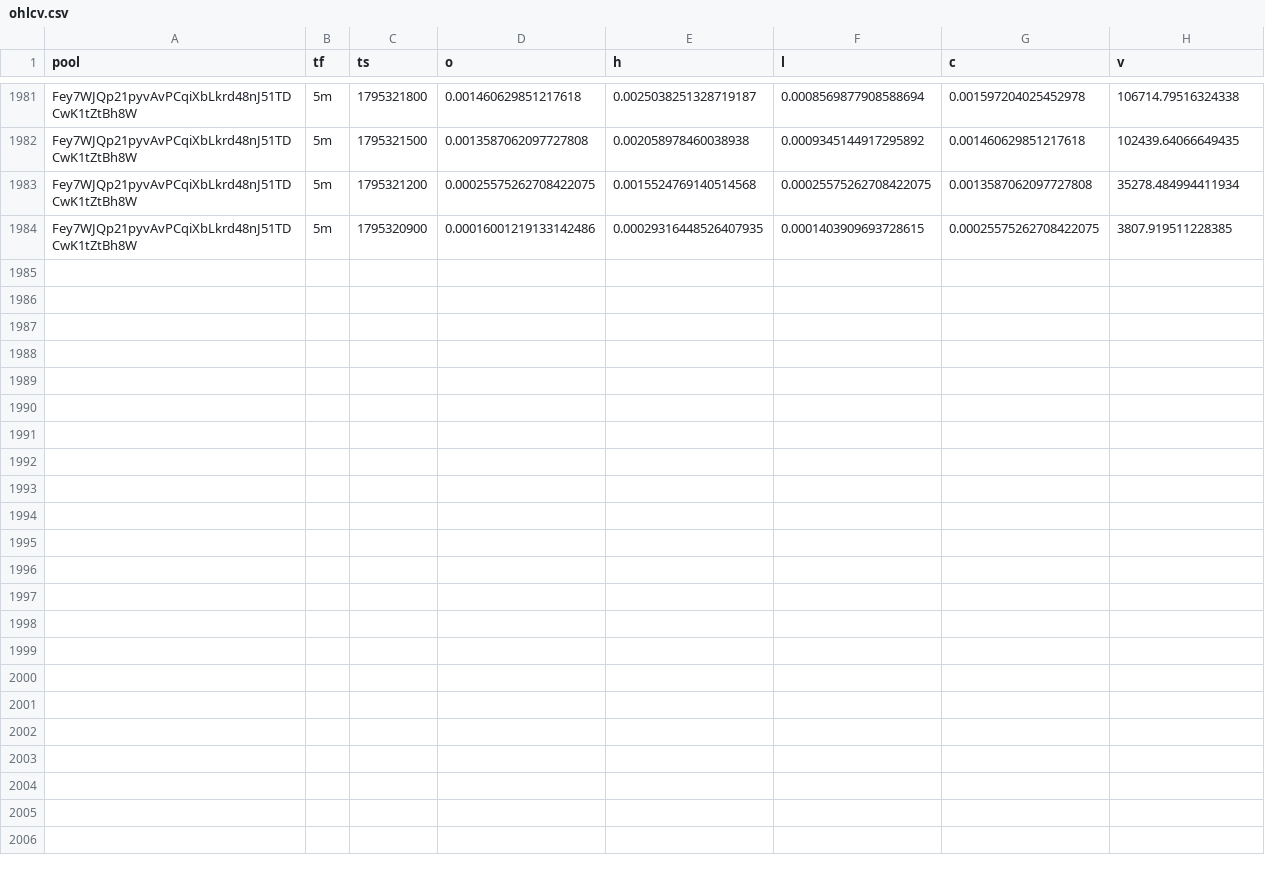
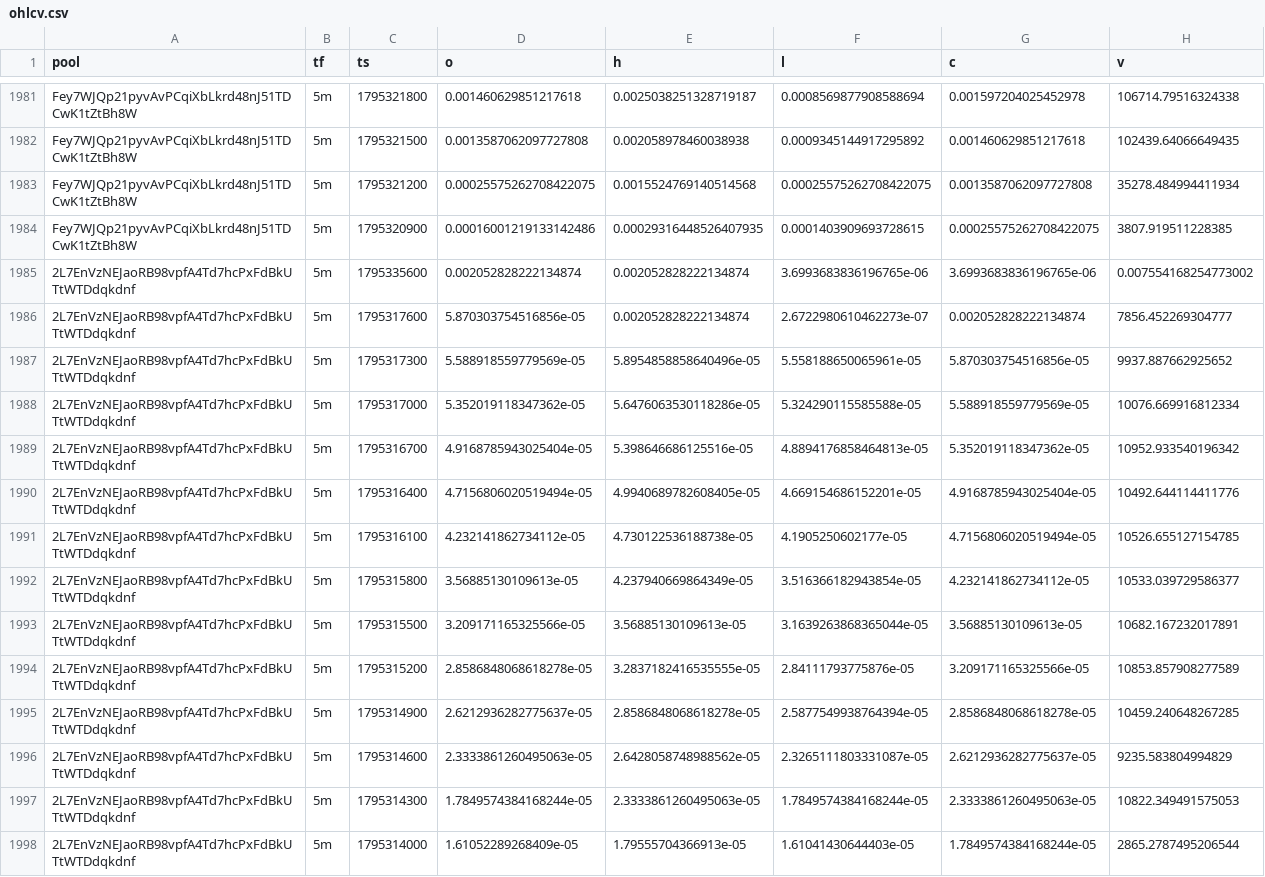
Before and after one commit to davidbobholz-stack/young-coin-collector., a CSV file: shards/2026-11-22/ohlcv.csv, drawn as a sheet; only a part is shown, gaps mark what is left out.

```diff
--- a/shards/2026-11-22/ohlcv.csv
+++ b/shards/2026-11-22/ohlcv.csv
@@ -1984 +1984,15 @@ Fey7WJQp21pyvAvPCqiXbLkrd48nJ51TDCwK1tZtBh8W,5m,1795321200,0.0002557526270842207
 Fey7WJQp21pyvAvPCqiXbLkrd48nJ51TDCwK1tZtBh8W,5m,1795320900,0.00016001219133142486,0.00029316448526407935,0.0001403909693728615,0.00025575262708422075,3807.919511228385
+2L7EnVzNEJaoRB98vpfA4Td7hcPxFdBkUTtWTDdqkdnf,5m,1795335600,0.002052828222134874,0.002052828222134874,3.6993683836196765e-06,3.6993683836196765e-06,0.007554168254773002
+2L7EnVzNEJaoRB98vpfA4Td7hcPxFdBkUTtWTDdqkdnf,5m,1795317600,5.870303754516856e-05,0.002052828222134874,2.6722980610462273e-07,0.002052828222134874,7856.452269304777
+2L7EnVzNEJaoRB98vpfA4Td7hcPxFdBkUTtWTDdqkdnf,5m,1795317300,5.588918559779569e-05,5.8954858858640496e-05,5.558188650065961e-05,5.870303754516856e-05,9937.887662925652
+2L7EnVzNEJaoRB98vpfA4Td7hcPxFdBkUTtWTDdqkdnf,5m,1795317000,5.352019118347362e-05,5.6476063530118286e-05,5.324290115585588e-05,5.588918559779569e-05,10076.669916812334
+2L7EnVzNEJaoRB98vpfA4Td7hcPxFdBkUTtWTDdqkdnf,5m,1795316700,4.9168785943025404e-05,5.398646686125516e-05,4.8894176858464813e-05,5.352019118347362e-05,10952.933540196342
+2L7EnVzNEJaoRB98vpfA4Td7hcPxFdBkUTtWTDdqkdnf,5m,1795316400,4.7156806020519494e-05,4.9940689782608405e-05,4.669154686152201e-05,4.9168785943025404e-05,10492.644114411776
+2L7EnVzNEJaoRB98vpfA4Td7hcPxFdBkUTtWTDdqkdnf,5m,1795316100,4.232141862734112e-05,4.730122536188738e-05,4.1905250602177e-05,4.7156806020519494e-05,10526.655127154785
+2L7EnVzNEJaoRB98vpfA4Td7hcPxFdBkUTtWTDdqkdnf,5m,1795315800,3.56885130109613e-05,4.237940669864349e-05,3.516366182943854e-05,4.232141862734112e-05,10533.039729586377
+2L7EnVzNEJaoRB98vpfA4Td7hcPxFdBkUTtWTDdqkdnf,5m,1795315500,3.209171165325566e-05,3.56885130109613e-05,3.1639263868365044e-05,3.56885130109613e-05,10682.167232017891
+2L7EnVzNEJaoRB98vpfA4Td7hcPxFdBkUTtWTDdqkdnf,5m,1795315200,2.8586848068618278e-05,3.2837182416535555e-05,2.84111793775876e-05,3.209171165325566e-05,10853.857908277589
+2L7EnVzNEJaoRB98vpfA4Td7hcPxFdBkUTtWTDdqkdnf,5m,1795314900,2.6212936282775637e-05,2.8586848068618278e-05,2.5877549938764394e-05,2.8586848068618278e-05,10459.240648267285
+2L7EnVzNEJaoRB98vpfA4Td7hcPxFdBkUTtWTDdqkdnf,5m,1795314600,2.3333861260495063e-05,2.6428058748988562e-05,2.3265111803331087e-05,2.6212936282775637e-05,9235.583804994829
+2L7EnVzNEJaoRB98vpfA4Td7hcPxFdBkUTtWTDdqkdnf,5m,1795314300,1.7849574384168244e-05,2.3333861260495063e-05,1.7849574384168244e-05,2.3333861260495063e-05,10822.349491575053
+2L7EnVzNEJaoRB98vpfA4Td7hcPxFdBkUTtWTDdqkdnf,5m,1795314000,1.61052289268409e-05,1.79555704366913e-05,1.61041430644403e-05,1.7849574384168244e-05,2865.2787495206544
```
Also changed, not shown: 12 other files.
